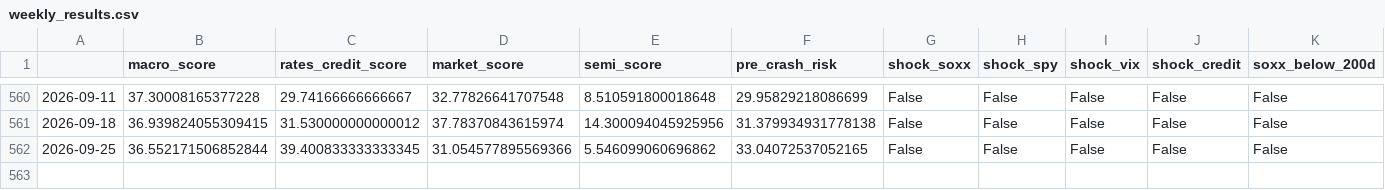
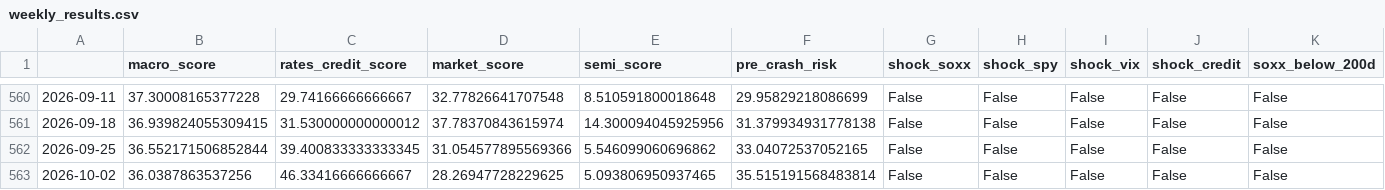
Before and after one commit to subin001893-cmyk/stock-scanner-results, a CSV file: latest/weekly_results.csv, drawn as a sheet; only a part is shown, gaps mark what is left out; rows hold the shown columns only; the diff names each change by its address in the sheet, - before the commit and + after, or states it on an @@ line.

```diff
--- a/latest/weekly_results.csv
+++ b/latest/weekly_results.csv
+row 563: 2026-10-02 | 36.0387863537256 | 46.33416666666667 | 28.26947728229625 | 5.093806950937465 | 35.515191568483814 | False | False | False | False | False
```
Also changed, not shown: latest/fred_macro_weekly.csv, latest/sector_latest_snapshot.csv, 8 other files.
